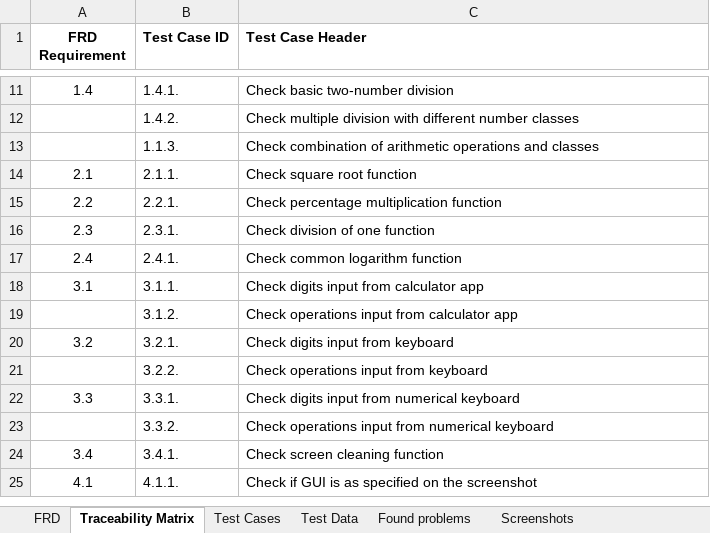
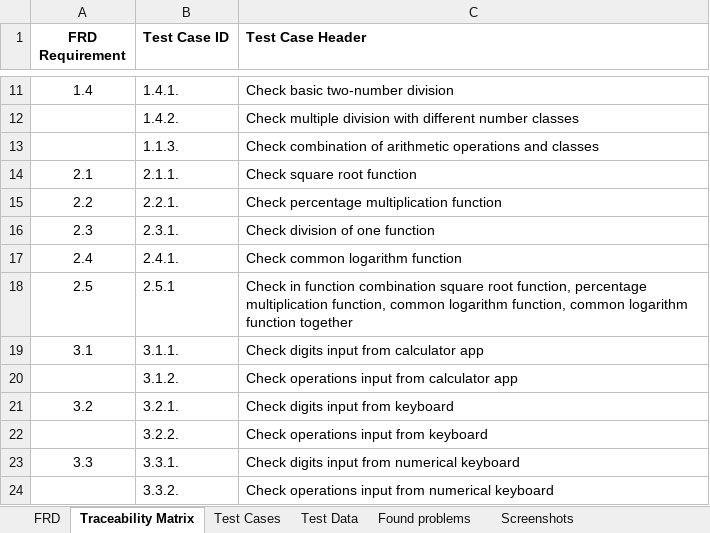
Before and after one commit to Olga-Ryma/HomeWorkTesting, an Excel workbook: Homework_3/Test Execution Report_Calc_Olga_Rymarchuk.xlsx, sheet Traceability Matrix, drawn as a sheet; only a part is shown, gaps mark what is left out; the shorter side is filled out with more unchanged rows; values as stored, in another font and other column widths than the file's, no borders; the diff names each change by its address in the sheet, - before the commit and + after, or states it on an @@ line.

Commit message:
Update Test Execution Report_Calc_Olga_Rymarchuk.xlsx
added a check for the arithmetic chain of actions, a detected bug based on previous test actions

```diff
--- a/Homework_3/Test Execution Report_Calc_Olga_Rymarchuk.xlsx (sheet Traceability Matrix)
+++ b/Homework_3/Test Execution Report_Calc_Olga_Rymarchuk.xlsx (sheet Traceability Matrix)
+row 18: 2.5 | 2.5.1 | Check in function combination square root function, percentage multiplication function, common logarithm function, common logarithm function together
```
Also changed, not shown: sheet Test Cases, sheet Found problems, sheet FRD.
